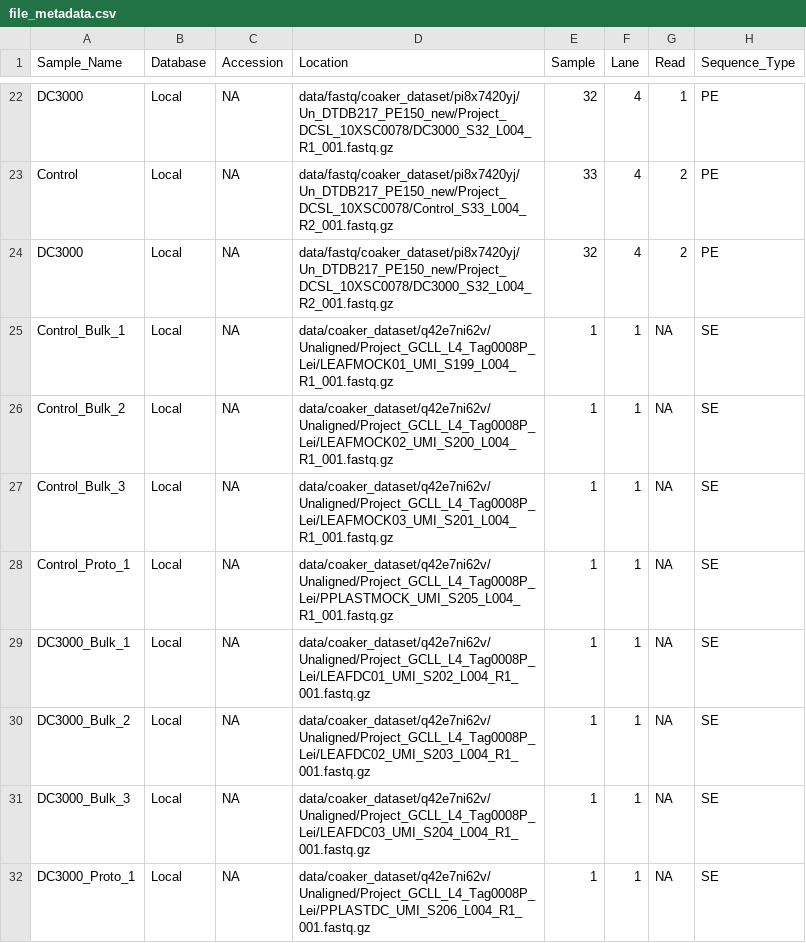
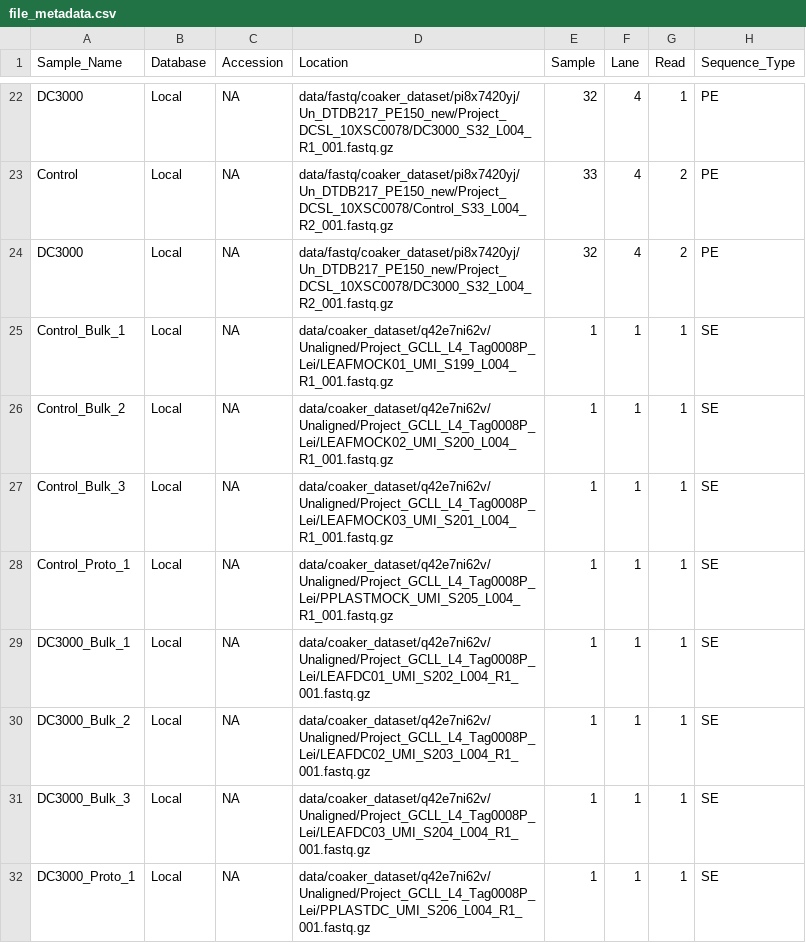
Before and after one commit to b-coli/AtPst_SingleCell, a CSV file: metadata/file_metadata.csv, drawn as a sheet; only a part is shown, gaps mark what is left out.

Commit message:
set NA in read for SE to 1

```diff
--- a/metadata/file_metadata.csv
+++ b/metadata/file_metadata.csv
@@ -24,9 +24,9 @@ Control,Local,NA,data/fastq/coaker_dataset/pi8x7420yj/Un_DTDB217_PE150_new/Proje
 DC3000,Local,NA,data/fastq/coaker_dataset/pi8x7420yj/Un_DTDB217_PE150_new/Project_DCSL_10XSC0078/DC3000_S32_L004_R2_001.fastq.gz,32,4,2,PE
-Control_Bulk_1,Local,NA,data/coaker_dataset/q42e7ni62v/Unaligned/Project_GCLL_L4_Tag0008P_Lei/LEAFMOCK01_UMI_S199_L004_R1_001.fastq.gz,1,1,NA,SE
-Control_Bulk_2,Local,NA,data/coaker_dataset/q42e7ni62v/Unaligned/Project_GCLL_L4_Tag0008P_Lei/LEAFMOCK02_UMI_S200_L004_R1_001.fastq.gz,1,1,NA,SE
-Control_Bulk_3,Local,NA,data/coaker_dataset/q42e7ni62v/Unaligned/Project_GCLL_L4_Tag0008P_Lei/LEAFMOCK03_UMI_S201_L004_R1_001.fastq.gz,1,1,NA,SE
-Control_Proto_1,Local,NA,data/coaker_dataset/q42e7ni62v/Unaligned/Project_GCLL_L4_Tag0008P_Lei/PPLASTMOCK_UMI_S205_L004_R1_001.fastq.gz,1,1,NA,SE
-DC3000_Bulk_1,Local,NA,data/coaker_dataset/q42e7ni62v/Unaligned/Project_GCLL_L4_Tag0008P_Lei/LEAFDC01_UMI_S202_L004_R1_001.fastq.gz,1,1,NA,SE
-DC3000_Bulk_2,Local,NA,data/coaker_dataset/q42e7ni62v/Unaligned/Project_GCLL_L4_Tag0008P_Lei/LEAFDC02_UMI_S203_L004_R1_001.fastq.gz,1,1,NA,SE
-DC3000_Bulk_3,Local,NA,data/coaker_dataset/q42e7ni62v/Unaligned/Project_GCLL_L4_Tag0008P_Lei/LEAFDC03_UMI_S204_L004_R1_001.fastq.gz,1,1,NA,SE
-DC3000_Proto_1,Local,NA,data/coaker_dataset/q42e7ni62v/Unaligned/Project_GCLL_L4_Tag0008P_Lei/PPLASTDC_UMI_S206_L004_R1_001.fastq.gz,1,1,NA,SE
+Control_Bulk_1,Local,NA,data/coaker_dataset/q42e7ni62v/Unaligned/Project_GCLL_L4_Tag0008P_Lei/LEAFMOCK01_UMI_S199_L004_R1_001.fastq.gz,1,1,1,SE
+Control_Bulk_2,Local,NA,data/coaker_dataset/q42e7ni62v/Unaligned/Project_GCLL_L4_Tag0008P_Lei/LEAFMOCK02_UMI_S200_L004_R1_001.fastq.gz,1,1,1,SE
+Control_Bulk_3,Local,NA,data/coaker_dataset/q42e7ni62v/Unaligned/Project_GCLL_L4_Tag0008P_Lei/LEAFMOCK03_UMI_S201_L004_R1_001.fastq.gz,1,1,1,SE
+Control_Proto_1,Local,NA,data/coaker_dataset/q42e7ni62v/Unaligned/Project_GCLL_L4_Tag0008P_Lei/PPLASTMOCK_UMI_S205_L004_R1_001.fastq.gz,1,1,1,SE
+DC3000_Bulk_1,Local,NA,data/coaker_dataset/q42e7ni62v/Unaligned/Project_GCLL_L4_Tag0008P_Lei/LEAFDC01_UMI_S202_L004_R1_001.fastq.gz,1,1,1,SE
+DC3000_Bulk_2,Local,NA,data/coaker_dataset/q42e7ni62v/Unaligned/Project_GCLL_L4_Tag0008P_Lei/LEAFDC02_UMI_S203_L004_R1_001.fastq.gz,1,1,1,SE
+DC3000_Bulk_3,Local,NA,data/coaker_dataset/q42e7ni62v/Unaligned/Project_GCLL_L4_Tag0008P_Lei/LEAFDC03_UMI_S204_L004_R1_001.fastq.gz,1,1,1,SE
+DC3000_Proto_1,Local,NA,data/coaker_dataset/q42e7ni62v/Unaligned/Project_GCLL_L4_Tag0008P_Lei/PPLASTDC_UMI_S206_L004_R1_001.fastq.gz,1,1,1,SE
```
